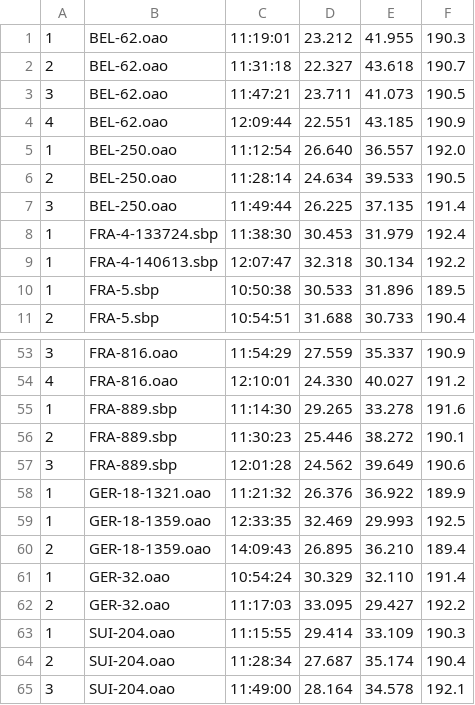
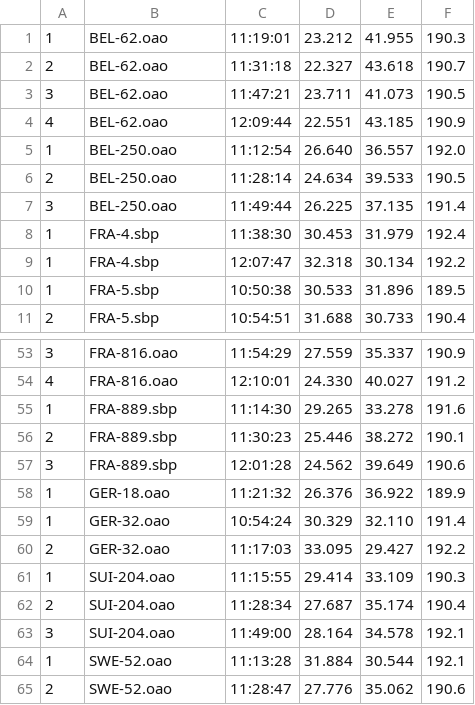
Before and after one commit to Logiqx/wst-results, a CSV file: resources/pos/202409/gpsdata/20240911-fin.csv, drawn as a sheet; only a part is shown, gaps mark what is left out; the shorter side is filled out with more unchanged rows.

```diff
--- a/resources/pos/202409/gpsdata/20240911-fin.csv
+++ b/resources/pos/202409/gpsdata/20240911-fin.csv
@@ -7,4 +7,4 @@
 3,BEL-250.oao,11:49:44,26.225,37.135,191.4
-1,FRA-4-133724.sbp,11:38:30,30.453,31.979,192.4
-1,FRA-4-140613.sbp,12:07:47,32.318,30.134,192.2
+1,FRA-4.sbp,11:38:30,30.453,31.979,192.4
+1,FRA-4.sbp,12:07:47,32.318,30.134,192.2
 1,FRA-5.sbp,10:50:38,30.533,31.896,189.5
@@ -57,5 +57,3 @@
 3,FRA-889.sbp,12:01:28,24.562,39.649,190.6
-1,GER-18-1321.oao,11:21:32,26.376,36.922,189.9
-1,GER-18-1359.oao,12:33:35,32.469,29.993,192.5
-2,GER-18-1359.oao,14:09:43,26.895,36.210,189.4
+1,GER-18.oao,11:21:32,26.376,36.922,189.9
 1,GER-32.oao,10:54:24,30.329,32.110,191.4
```
Also changed, not shown: events/202409/gpsdata/20240911/GPSDATA_20240911_S2.csv.
